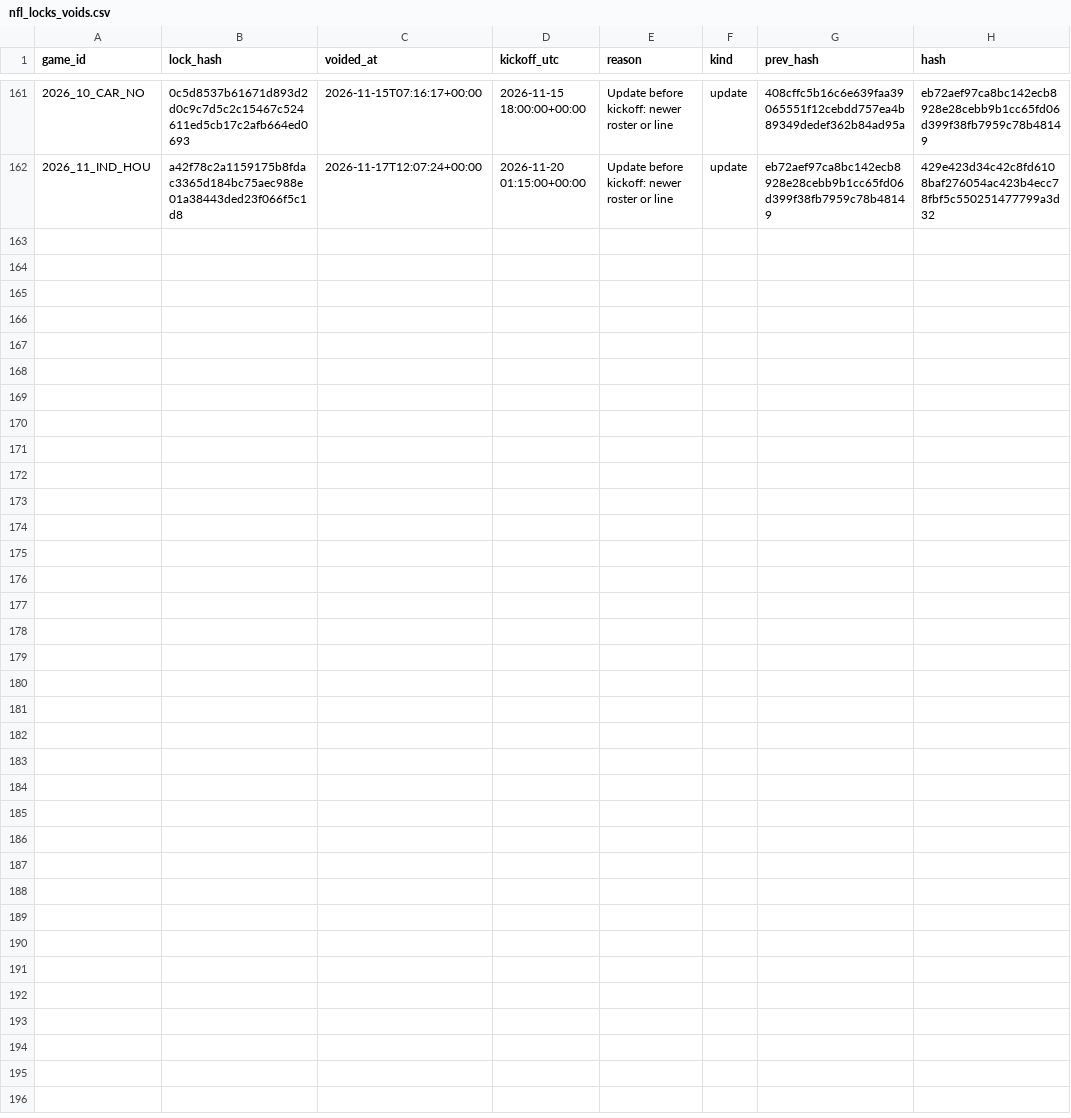
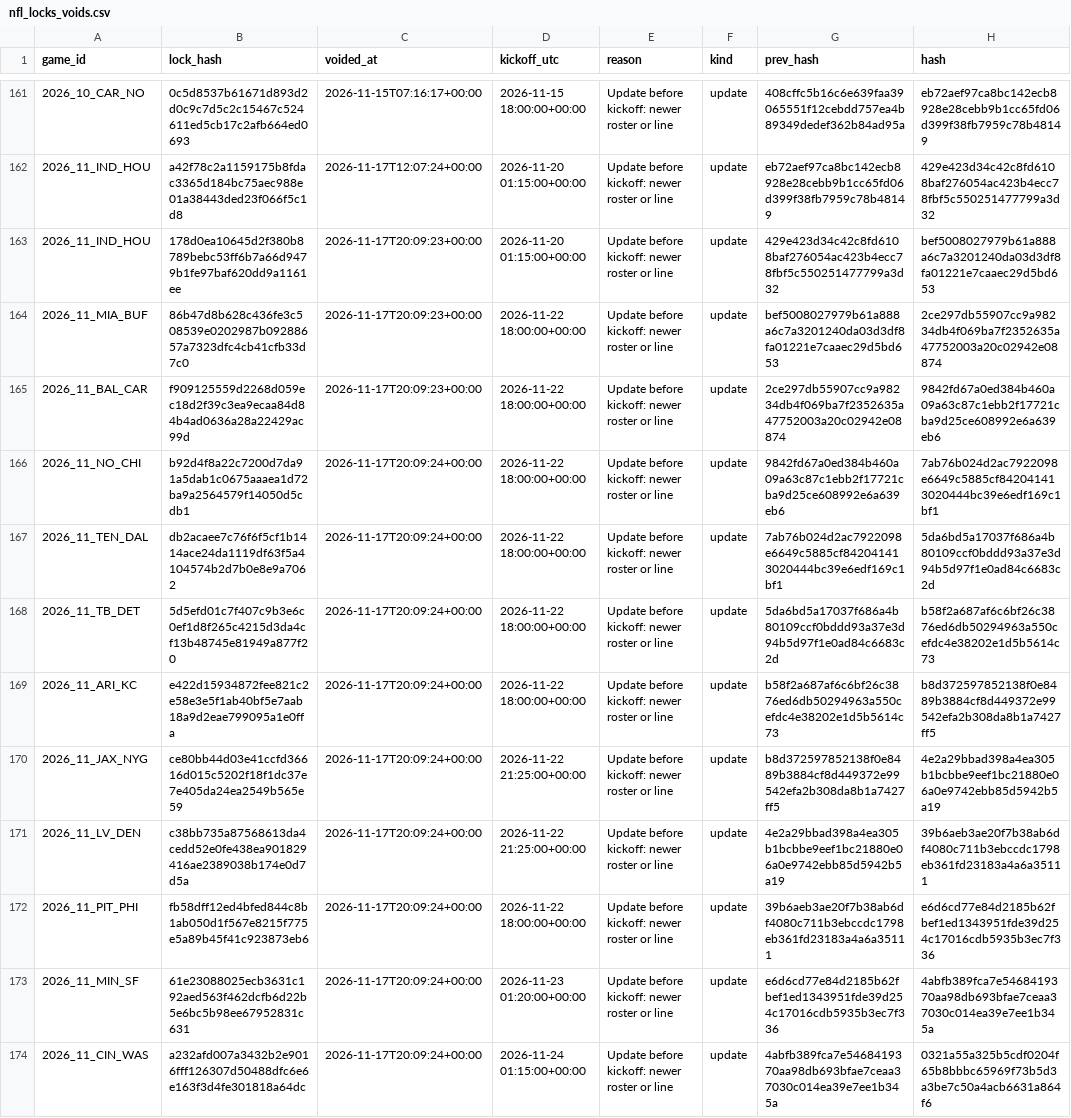
Before and after one commit to Seed808/theesness-data, a CSV file: model/ledger/nfl_locks_voids.csv, drawn as a sheet; only a part is shown, gaps mark what is left out.

```diff
--- a/model/ledger/nfl_locks_voids.csv
+++ b/model/ledger/nfl_locks_voids.csv
@@ -162 +162,13 @@ game_id,lock_hash,voided_at,kickoff_utc,reason,kind,prev_hash,hash
 2026_11_IND_HOU,a42f78c2a1159175b8fdac3365d184bc75aec988e01a38443ded23f066f5c1d8,2026-11-17T12:07:24+00:00,2026-11-20 01:15:00+00:00,Update before kickoff: newer roster or line,update,eb72aef97ca8bc142ecb8928e28cebb9b1cc65fd06d399f38fb7959c78b48149,429e423d34c42c8fd6108baf276054ac423b4ecc78fbf5c550251477799a3d32
+2026_11_IND_HOU,178d0ea10645d2f380b8789bebc53ff6b7a66d9479b1fe97baf620dd9a1161ee,2026-11-17T20:09:23+00:00,2026-11-20 01:15:00+00:00,Update before kickoff: newer roster or line,update,429e423d34c42c8fd6108baf276054ac423b4ecc78fbf5c550251477799a3d32,bef5008027979b61a888a6c7a3201240da03d3df8fa01221e7caaec29d5bd653
+2026_11_MIA_BUF,86b47d8b628c436fe3c508539e0202987b09288657a7323dfc4cb41cfb33d7c0,2026-11-17T20:09:23+00:00,2026-11-22 18:00:00+00:00,Update before kickoff: newer roster or line,update,bef5008027979b61a888a6c7a3201240da03d3df8fa01221e7caaec29d5bd653,2ce297db55907cc9a98234db4f069ba7f2352635a47752003a20c02942e08874
+2026_11_BAL_CAR,f909125559d2268d059ec18d2f39c3ea9ecaa84d84b4ad0636a28a22429ac99d,2026-11-17T20:09:23+00:00,2026-11-22 18:00:00+00:00,Update before kickoff: newer roster or line,update,2ce297db55907cc9a98234db4f069ba7f2352635a47752003a20c02942e08874,9842fd67a0ed384b460a09a63c87c1ebb2f17721cba9d25ce608992e6a639eb6
+2026_11_NO_CHI,b92d4f8a22c7200d7da91a5dab1c0675aaaea1d72ba9a2564579f14050d5cdb1,2026-11-17T20:09:24+00:00,2026-11-22 18:00:00+00:00,Update before kickoff: newer roster or line,update,9842fd67a0ed384b460a09a63c87c1ebb2f17721cba9d25ce608992e6a639eb6,7ab76b024d2ac7922098e6649c5885cf842041413020444bc39e6edf169c1bf1
+2026_11_TEN_DAL,db2acaee7c76f6f5cf1b1414ace24da1119df63f5a4104574b2d7b0e8e9a7062,2026-11-17T20:09:24+00:00,2026-11-22 18:00:00+00:00,Update before kickoff: newer roster or line,update,7ab76b024d2ac7922098e6649c5885cf842041413020444bc39e6edf169c1bf1,5da6bd5a17037f686a4b80109ccf0bddd93a37e3d94b5d97f1e0ad84c6683c2d
+2026_11_TB_DET,5d5efd01c7f407c9b3e6c0ef1d8f265c4215d3da4cf13b48745e81949a877f20,2026-11-17T20:09:24+00:00,2026-11-22 18:00:00+00:00,Update before kickoff: newer roster or line,update,5da6bd5a17037f686a4b80109ccf0bddd93a37e3d94b5d97f1e0ad84c6683c2d,b58f2a687af6c6bf26c3876ed6db50294963a550cefdc4e38202e1d5b5614c73
+2026_11_ARI_KC,e422d15934872fee821c2e58e3e5f1ab40bf5e7aab18a9d2eae799095a1e0ffa,2026-11-17T20:09:24+00:00,2026-11-22 18:00:00+00:00,Update before kickoff: newer roster or line,update,b58f2a687af6c6bf26c3876ed6db50294963a550cefdc4e38202e1d5b5614c73,b8d372597852138f0e8489b3884cf8d449372e99542efa2b308da8b1a7427ff5
+2026_11_JAX_NYG,ce80bb44d03e41ccfd36616d015c5202f18f1dc37e7e405da24ea2549b565e59,2026-11-17T20:09:24+00:00,2026-11-22 21:25:00+00:00,Update before kickoff: newer roster or line,update,b8d372597852138f0e8489b3884cf8d449372e99542efa2b308da8b1a7427ff5,4e2a29bbad398a4ea305b1bcbbe9eef1bc21880e06a0e9742ebb85d5942b5a19
+2026_11_LV_DEN,c38bb735a87568613da4cedd52e0fe438ea901829416ae2389038b174e0d7d5a,2026-11-17T20:09:24+00:00,2026-11-22 21:25:00+00:00,Update before kickoff: newer roster or line,update,4e2a29bbad398a4ea305b1bcbbe9eef1bc21880e06a0e9742ebb85d5942b5a19,39b6aeb3ae20f7b38ab6df4080c711b3ebccdc1798eb361fd23183a4a6a35111
+2026_11_PIT_PHI,fb58dff12ed4bfed844c8b1ab050d1f567e8215f775e5a89b45f41c923873eb6,2026-11-17T20:09:24+00:00,2026-11-22 18:00:00+00:00,Update before kickoff: newer roster or line,update,39b6aeb3ae20f7b38ab6df4080c711b3ebccdc1798eb361fd23183a4a6a35111,e6d6cd77e84d2185b62fbef1ed1343951fde39d254c17016cdb5935b3ec7f336
+2026_11_MIN_SF,61e23088025ecb3631c192aed563f462dcfb6d22b5e6bc5b98ee67952831c631,2026-11-17T20:09:24+00:00,2026-11-23 01:20:00+00:00,Update before kickoff: newer roster or line,update,e6d6cd77e84d2185b62fbef1ed1343951fde39d254c17016cdb5935b3ec7f336,4abfb389fca7e5468419370aa98db693bfae7ceaa37030c014ea39e7ee1b345a
+2026_11_CIN_WAS,a232afd007a3432b2e9016fff126307d50488dfc6e6e163f3d4fe301818a64dc,2026-11-17T20:09:24+00:00,2026-11-24 01:15:00+00:00,Update before kickoff: newer roster or line,update,4abfb389fca7e5468419370aa98db693bfae7ceaa37030c014ea39e7ee1b345a,0321a55a325b5cdf0204f65b8bbbc65969f73b5d3a3be7c50a4acb6631a864f6
```
Also changed, not shown: model/ledger/cbb_locks.csv, model/ledger/cbb_locks_voids.csv, 53 other files.
